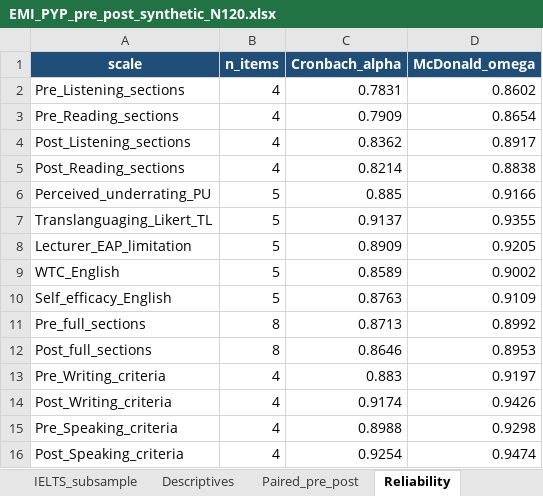
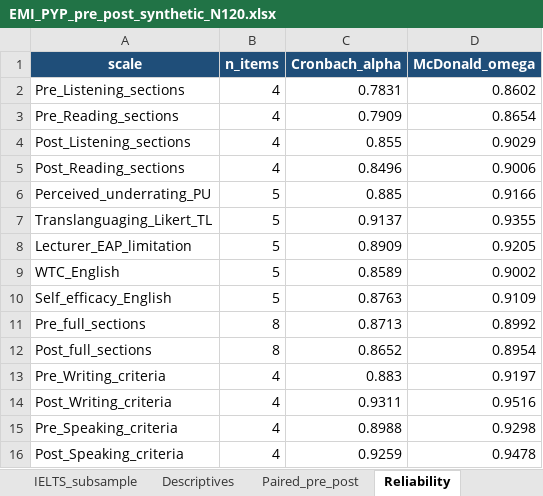
Before and after one commit to MehmetDEU/autoresearch, an Excel workbook: emi-proficiency-study/EMI_PYP_pre_post_synthetic_N120.xlsx, sheet Reliability, drawn as a sheet; values as stored, in another font and other column widths than the file's, no borders; the diff names each change by its address in the sheet, - before the commit and + after, or states it on an @@ line.

```diff
--- a/emi-proficiency-study/EMI_PYP_pre_post_synthetic_N120.xlsx (sheet Reliability)
+++ b/emi-proficiency-study/EMI_PYP_pre_post_synthetic_N120.xlsx (sheet Reliability)
-C4 (Cronbach_alpha): 0.8362
+C4 (Cronbach_alpha): 0.855
-D4 (McDonald_omega): 0.8917
+D4 (McDonald_omega): 0.9029
-C5 (Cronbach_alpha): 0.8214
+C5 (Cronbach_alpha): 0.8496
-D5 (McDonald_omega): 0.8838
+D5 (McDonald_omega): 0.9006
-C12 (Cronbach_alpha): 0.8646
+C12 (Cronbach_alpha): 0.8652
-D12 (McDonald_omega): 0.8953
+D12 (McDonald_omega): 0.8954
-C14 (Cronbach_alpha): 0.9174
+C14 (Cronbach_alpha): 0.9311
-D14 (McDonald_omega): 0.9426
+D14 (McDonald_omega): 0.9516
-C16 (Cronbach_alpha): 0.9254
+C16 (Cronbach_alpha): 0.9259
-D16 (McDonald_omega): 0.9474
+D16 (McDonald_omega): 0.9478
```
Also changed, not shown: sheet Students, sheet Writing_Post_raters, sheet Speaking_Post_raters, sheet Regression_models, sheet Descriptives, sheet Paired_pre_post, 5 more sheets, 20 other files.
